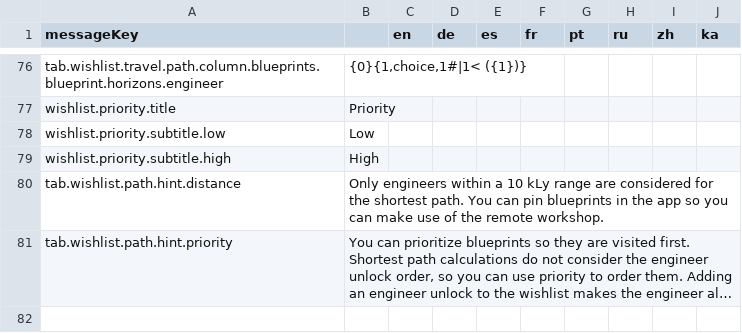
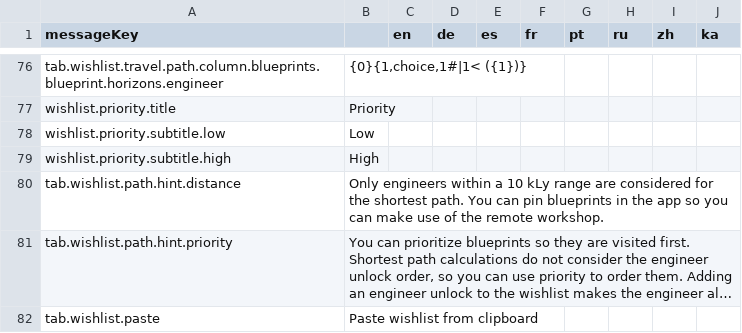
Before and after one commit to jixxed/ed-odyssey-materials-helper, a CSV file: application/src/main/resources/locale/tab.wishlist.csv, drawn as a sheet; only a part is shown, gaps mark what is left out; long unchanged cells end in …; the diff names each change by its address in the sheet, - before the commit and + after, or states it on an @@ line.

```diff
--- a/application/src/main/resources/locale/tab.wishlist.csv
+++ b/application/src/main/resources/locale/tab.wishlist.csv
+row 82: tab.wishlist.paste | Paste wishlist from clipboard
```
Also changed, not shown: application/src/main/resources/locale/tab.loadout.csv, application/src/main/resources/locale/tab.ships.csv, 5 other files.
